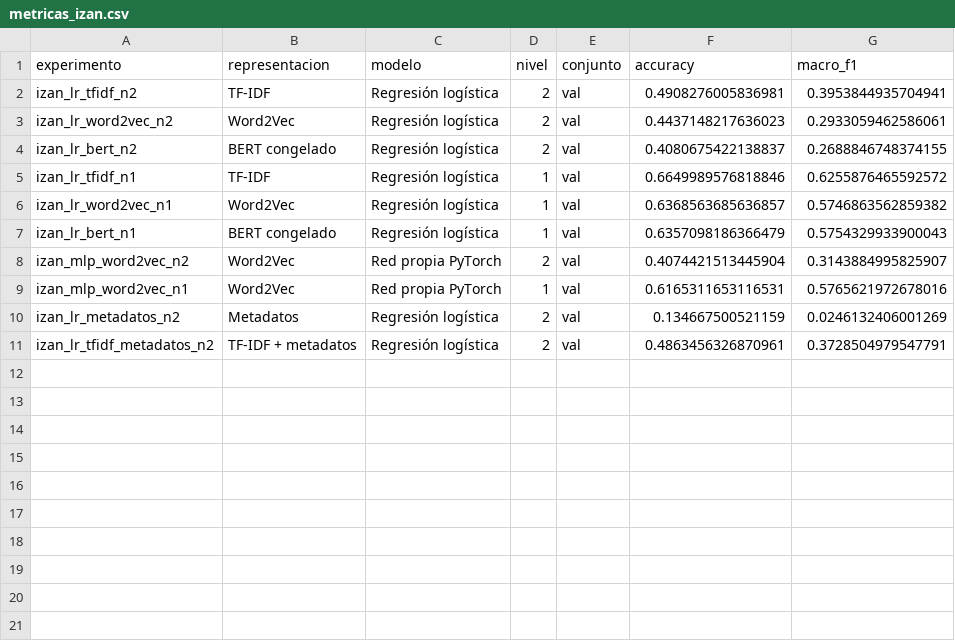
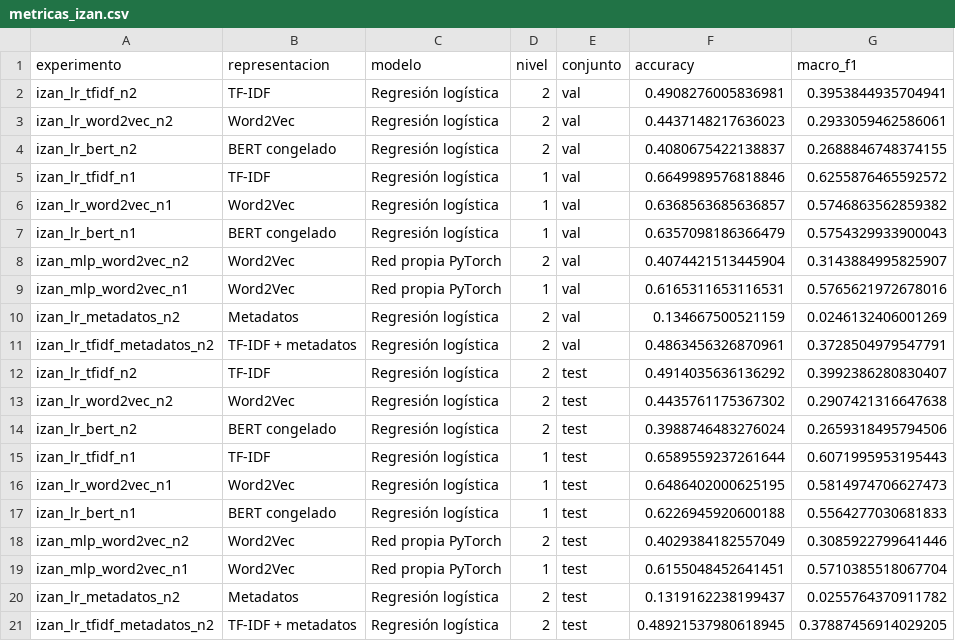
Before and after one commit to IzanV5/proyecto-cordis, a CSV file: resultados/metricas_izan.csv, drawn as a sheet.

Commit message:
Completa modelos y evaluacion final de Izan

```diff
--- a/resultados/metricas_izan.csv
+++ b/resultados/metricas_izan.csv
@@ -11 +11,11 @@ izan_lr_metadatos_n2,Metadatos,Regresión logística,2,val,0.134667500521159,0.0
 izan_lr_tfidf_metadatos_n2,TF-IDF + metadatos,Regresión logística,2,val,0.4863456326870961,0.3728504979547791
+izan_lr_tfidf_n2,TF-IDF,Regresión logística,2,test,0.4914035636136292,0.3992386280830407
+izan_lr_word2vec_n2,Word2Vec,Regresión logística,2,test,0.4435761175367302,0.2907421316647638
+izan_lr_bert_n2,BERT congelado,Regresión logística,2,test,0.3988746483276024,0.2659318495794506
+izan_lr_tfidf_n1,TF-IDF,Regresión logística,1,test,0.6589559237261644,0.6071995953195443
+izan_lr_word2vec_n1,Word2Vec,Regresión logística,1,test,0.6486402000625195,0.5814974706627473
+izan_lr_bert_n1,BERT congelado,Regresión logística,1,test,0.6226945920600188,0.5564277030681833
+izan_mlp_word2vec_n2,Word2Vec,Red propia PyTorch,2,test,0.4029384182557049,0.3085922799641446
+izan_mlp_word2vec_n1,Word2Vec,Red propia PyTorch,1,test,0.6155048452641451,0.5710385518067704
+izan_lr_metadatos_n2,Metadatos,Regresión logística,2,test,0.1319162238199437,0.0255764370911782
+izan_lr_tfidf_metadatos_n2,TF-IDF + metadatos,Regresión logística,2,test,0.48921537980618945,0.37887456914029205
```
Also changed, not shown: 38 other files.
